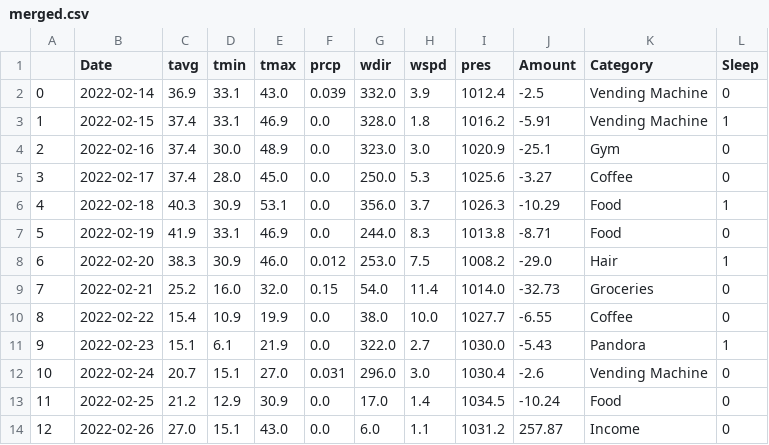
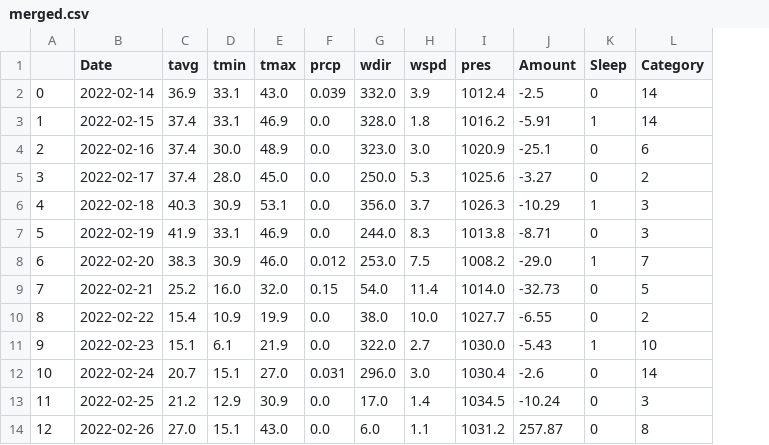
Before and after one commit to rbrodhead/Project-CPSC222, a CSV file: merged.csv, drawn as a sheet; only a part is shown; removed rows and columns are numbered as before the commit, all else as after; the diff names each change by its address in the sheet, - before the commit and + after, or states it on an @@ line.

```diff
--- a/merged.csv
+++ b/merged.csv
-column K (Category), rows 2-14: Vending Machine | Vending Machine | Gym | Coffee | Food | Food | Hair | Groceries | Coffee | Pandora | Vending Machine | Food | Income
+column L (Category), rows 2-14: 14 | 14 | 6 | 2 | 3 | 3 | 7 | 5 | 2 | 10 | 14 | 3 | 8
```
Also changed, not shown: 1 other file.
